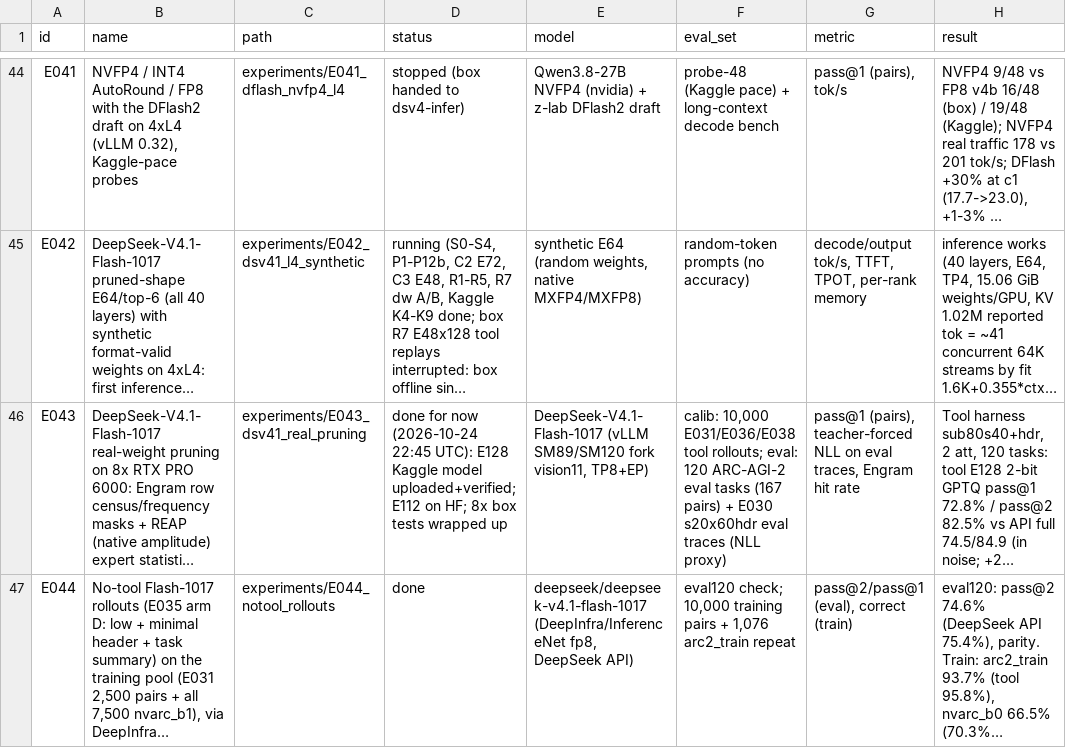
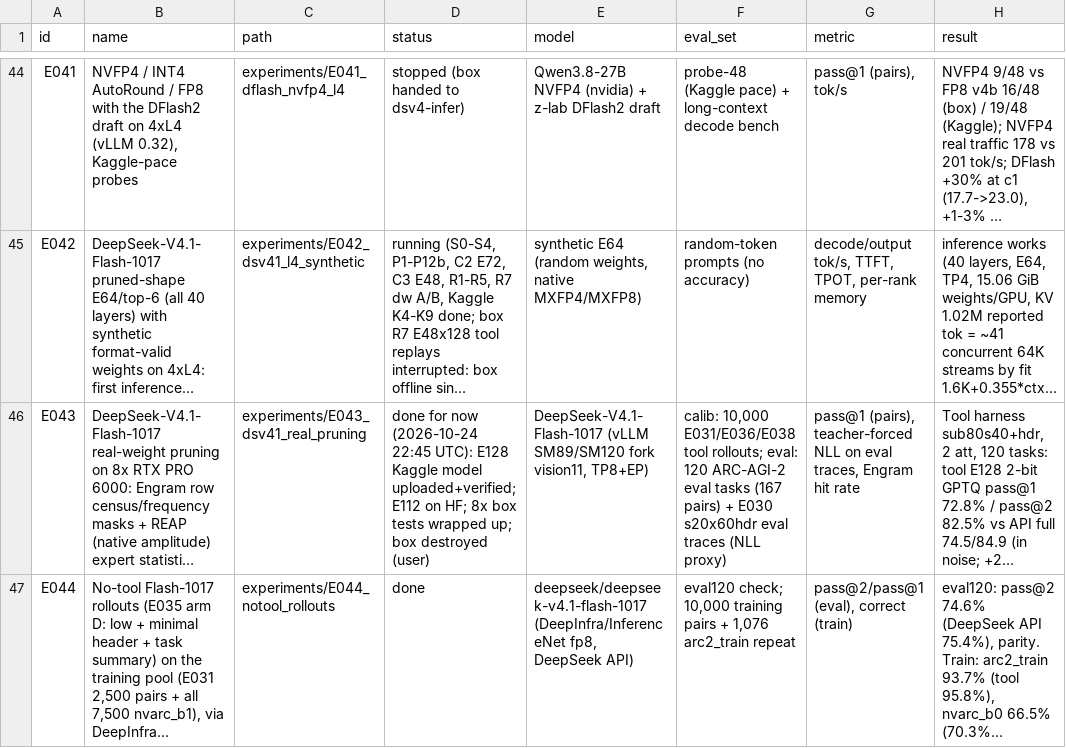
Before and after one commit to hav4ik/arcprize2026-arcagi2, a TSV file: havu/experiments/experiments.tsv, drawn as a sheet; only a part is shown, gaps mark what is left out; long unchanged cells end in …; the diff names each change by its address in the sheet, - before the commit and + after, or states it on an @@ line.

```diff
--- a/havu/experiments/experiments.tsv
+++ b/havu/experiments/experiments.tsv
-D46 (status): …tests wrapped up
+D46 (status): …tests wrapped up; box destroyed (user)
```
Also changed, not shown: havu/experiments/E043_dsv41_real_pruning/results/cache_watch.tsv, 34 other files.
